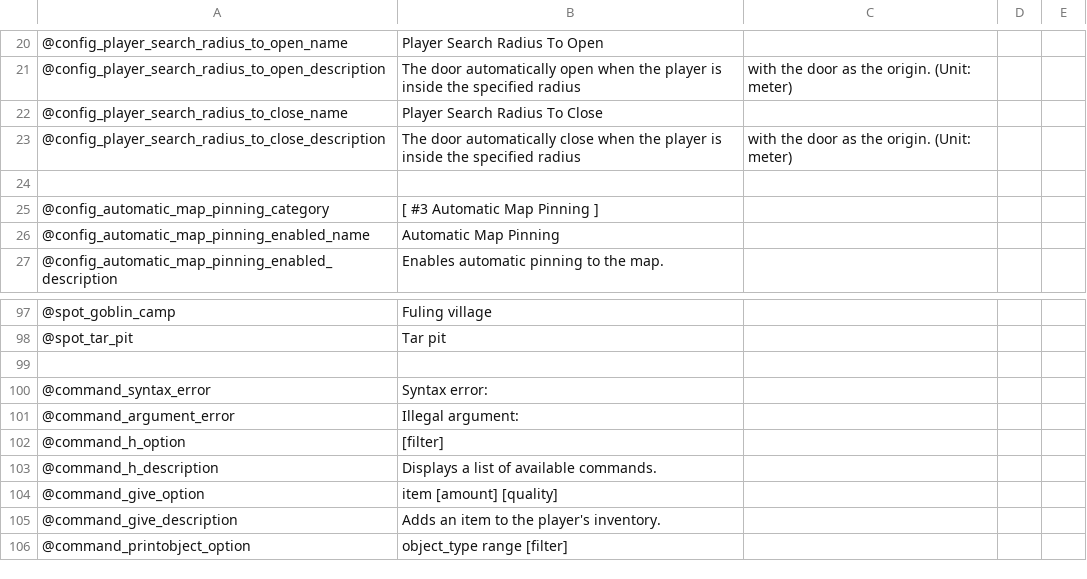
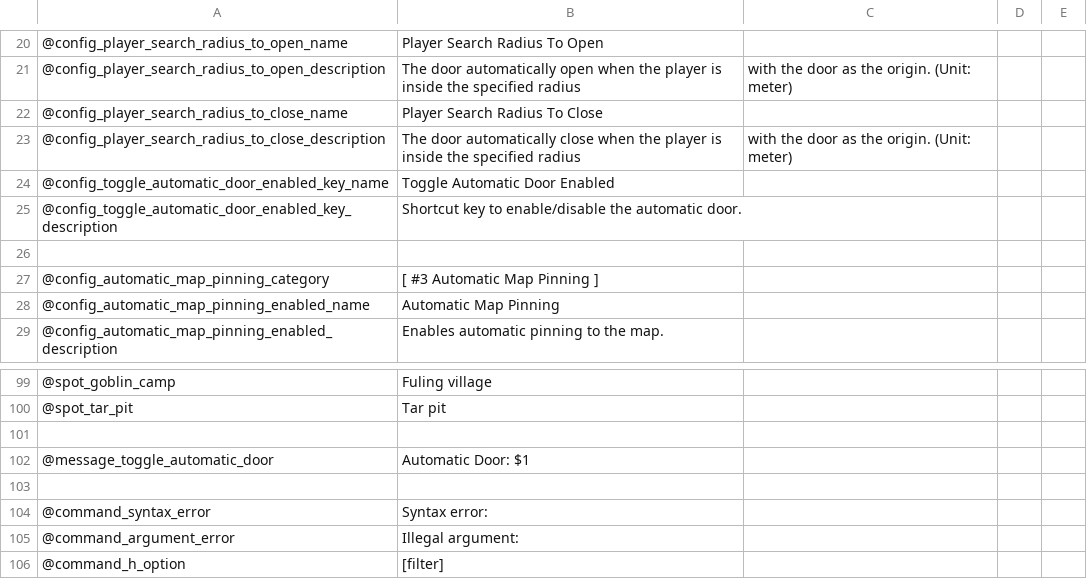
Before and after one commit to eideehi/valheim-automatics, a CSV file: Automatics/Languages/English.csv, drawn as a sheet; only a part is shown, gaps mark what is left out; the shorter side is filled out with more unchanged rows.

```diff
--- a/Automatics/Languages/English.csv
+++ b/Automatics/Languages/English.csv
@@ -23,2 +23,4 @@
 @config_player_search_radius_to_close_description,The door automatically close when the player is inside the specified radius, with the door as the origin. (Unit: meter)
+@config_toggle_automatic_door_enabled_key_name,Toggle Automatic Door Enabled
+@config_toggle_automatic_door_enabled_key_description,Shortcut key to enable/disable the automatic door.
 
@@ -98,2 +100,4 @@
 @spot_tar_pit,Tar pit
+
+@message_toggle_automatic_door,Automatic Door: $1
 
```
Also changed, not shown: Automatics/Languages/Japanese.csv, 4 other files.
